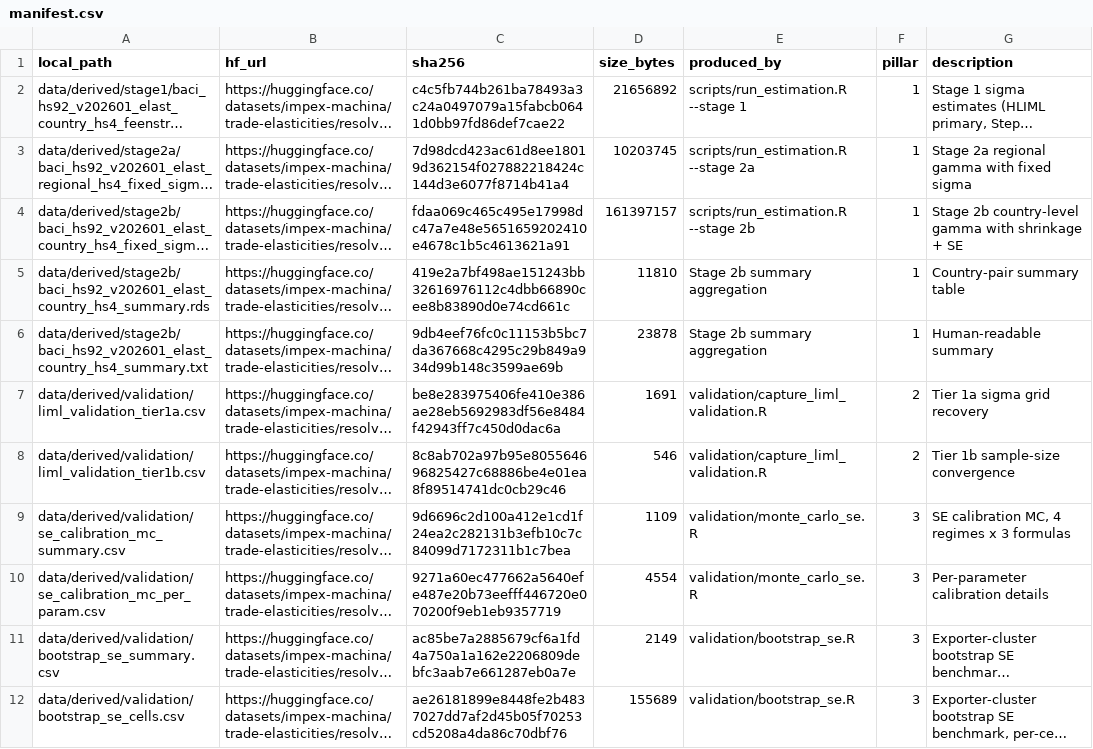
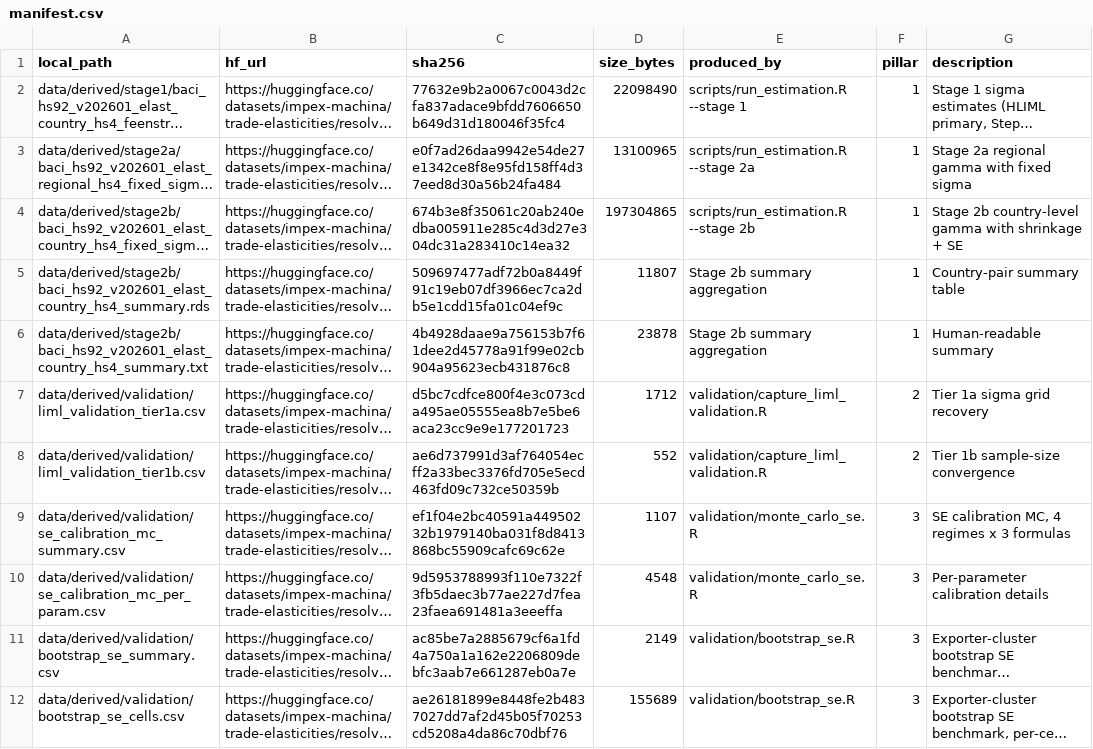
Before and after one commit to impex-machina/trade-elasticities, a CSV file: data/manifest.csv, drawn as a sheet; long unchanged cells end in …; the diff names each change by its address in the sheet, - before the commit and + after, or states it on an @@ line.

```diff
--- a/data/manifest.csv
+++ b/data/manifest.csv
-C2 (sha256): c4c5fb744b261ba78493a3c24a0497079a15fabcb0641d0bb97fd86def7cae22
+C2 (sha256): 77632e9b2a0067c0043d2cfa837adace9bfdd7606650b649d31d180046f35fc4
-D2 (size_bytes): 21656892
+D2 (size_bytes): 22098490
-C3 (sha256): 7d98dcd423ac61d8ee18019d362154f027882218424c144d3e6077f8714b41a4
+C3 (sha256): e0f7ad26daa9942e54de27e1342ce8f8e95fd158ff4d37eed8d30a56b24fa484
-D3 (size_bytes): 10203745
+D3 (size_bytes): 13100965
-C4 (sha256): fdaa069c465c495e17998dc47a7e48e5651659202410e4678c1b5c4613621a91
+C4 (sha256): 674b3e8f35061c20ab240edba005911e285c4d3d27e304dc31a283410c14ea32
-D4 (size_bytes): 161397157
+D4 (size_bytes): 197304865
-C5 (sha256): 419e2a7bf498ae151243bb32616976112c4dbb66890cee8b83890d0e74cd661c
+C5 (sha256): 509697477adf72b0a8449f91c19eb07df3966ec7ca2db5e1cdd15fa01c04ef9c
-D5 (size_bytes): 11810
+D5 (size_bytes): 11807
-C6 (sha256): 9db4eef76fc0c11153b5bc7da367668c4295c29b849a934d99b148c3599ae69b
+C6 (sha256): 4b4928daae9a756153b7f61dee2d45778a91f99e02cb904a95623ecb431876c8
-C7 (sha256): be8e283975406fe410e386ae28eb5692983df56e8484f42943ff7c450d0dac6a
+C7 (sha256): d5bc7cdfce800f4e3c073cda495ae05555ea8b7e5be6aca23cc9e9e177201723
-D7 (size_bytes): 1691
+D7 (size_bytes): 1712
-C8 (sha256): 8c8ab702a97b95e805564696825427c68886be4e01ea8f89514741dc0cb29c46
+C8 (sha256): ae6d737991d3af764054ecff2a33bec3376fd705e5ecd463fd09c732ce50359b
-D8 (size_bytes): 546
+D8 (size_bytes): 552
-C9 (sha256): 9d6696c2d100a412e1cd1f24ea2c282131b3efb10c7c84099d7172311b1c7bea
+C9 (sha256): ef1f04e2bc40591a44950232b1979140ba031f8d8413868bc55909cafc69c62e
-D9 (size_bytes): 1109
+D9 (size_bytes): 1107
-C10 (sha256): 9271a60ec477662a5640efe487e20b73eefff446720e070200f9eb1eb9357719
+C10 (sha256): 9d5953788993f110e7322f3fb5daec3b77ae227d7fea23faea691481a3eeeffa
-D10 (size_bytes): 4554
+D10 (size_bytes): 4548
```
Also changed, not shown: docs/methodology/liml_validation_tier1a.csv, docs/methodology/liml_validation_tier1b.csv, 16 other files.
